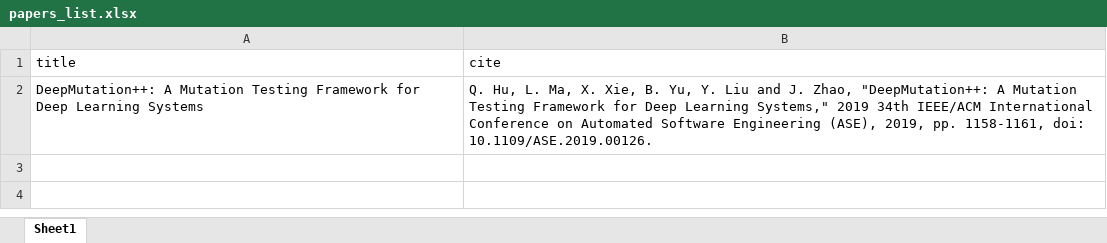
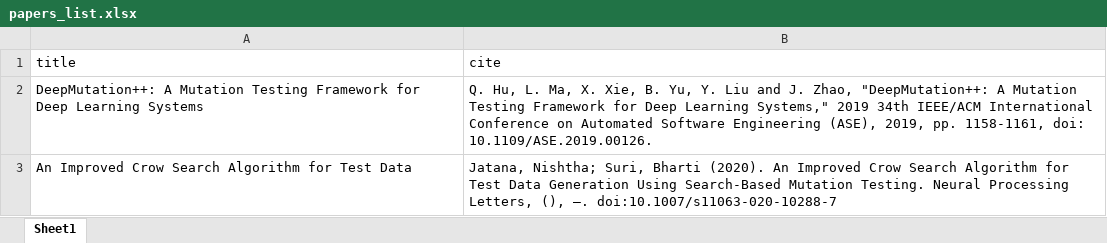
Before and after one commit to jqq04/Automated-testing-project, an Excel workbook: papers_list.xlsx, sheet Sheet1, drawn as a sheet; values as stored, in another font and other column widths than the file's, no borders; the diff names each change by its address in the sheet, - before the commit and + after, or states it on an @@ line.

Commit message:
paper2

```diff
--- a/papers_list.xlsx (sheet Sheet1)
+++ b/papers_list.xlsx (sheet Sheet1)
+row 3: An Improved Crow Search Algorithm for Test Data | Jatana, Nishtha; Suri, Bharti (2020). An Improved Crow Search Algorithm for Test Data Generation Using Search-Based Mutation Testing. Neural Processing Letters, (), –. doi:10.1007/s11063-020-10288-7
```
Also changed, not shown: 1 other file.
